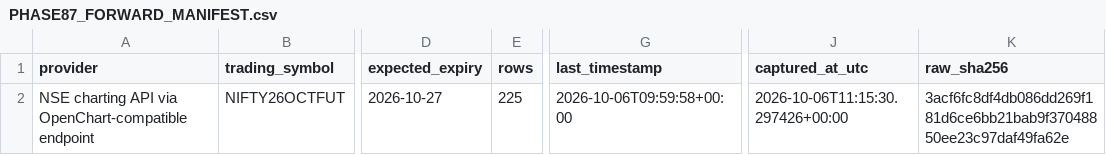
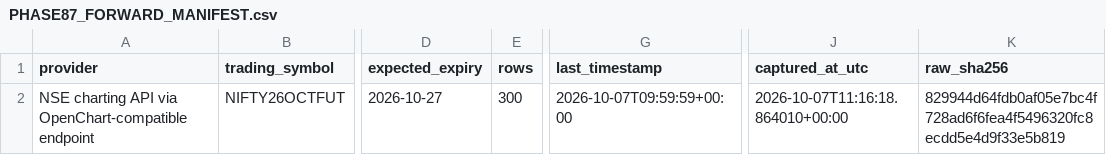
Before and after one commit to NexttTrader/Nifty50-Minute-Data, a CSV file: research/data/forward/PHASE87_FORWARD_MANIFEST.csv, drawn as a sheet; only a part is shown, gaps mark what is left out; the diff names each change by its address in the sheet, - before the commit and + after, or states it on an @@ line.

```diff
--- a/research/data/forward/PHASE87_FORWARD_MANIFEST.csv
+++ b/research/data/forward/PHASE87_FORWARD_MANIFEST.csv
-E2 (rows): 225
+E2 (rows): 300
-G2 (last_timestamp): 2026-10-06T09:59:58+00:00
+G2 (last_timestamp): 2026-10-07T09:59:59+00:00
-J2 (captured_at_utc): 2026-10-06T11:15:30.297426+00:00
+J2 (captured_at_utc): 2026-10-07T11:16:18.864010+00:00
-K2 (raw_sha256): 3acf6fc8df4db086dd269f181d6ce6bb21bab9f37048850ee23c97daf49fa62e
+K2 (raw_sha256): 829944d64fdb0af05e7bc4f728ad6f6fea4f5496320fc8ecdd5e4d9f33e5b819
```
Also changed, not shown: research/data/forward/PHASE91_DATA_INTEGRITY.csv, 2 other files.
